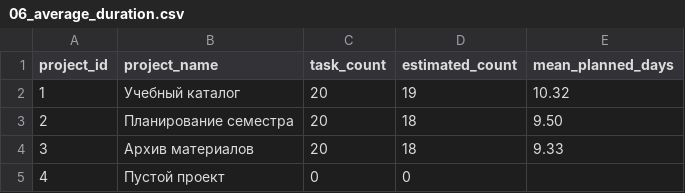
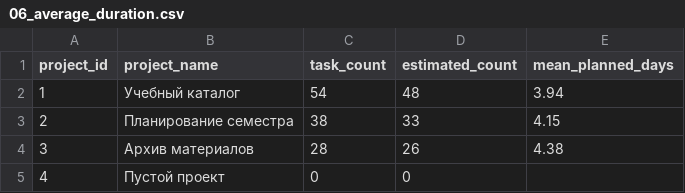
Before and after one commit to vityaii/AI.AD-final-project-A, a CSV file: results/queries/06_average_duration.csv, drawn as a sheet.

```diff
--- a/results/queries/06_average_duration.csv
+++ b/results/queries/06_average_duration.csv
@@ -1,5 +1,5 @@
 project_id,project_name,task_count,estimated_count,mean_planned_days
-1,Учебный каталог,20,19,10.32
-2,Планирование семестра,20,18,9.50
-3,Архив материалов,20,18,9.33
+1,Учебный каталог,54,48,3.94
+2,Планирование семестра,38,33,4.15
+3,Архив материалов,28,26,4.38
 4,Пустой проект,0,0,
```
Also changed, not shown: results/queries/04_overdue.csv, results/queries/05_high_priority.csv, 23 other files.
